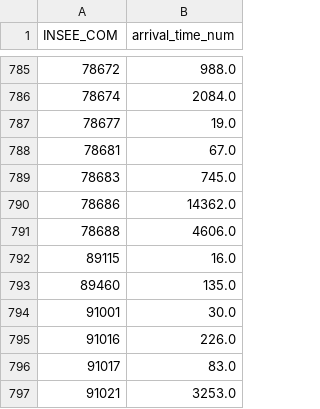
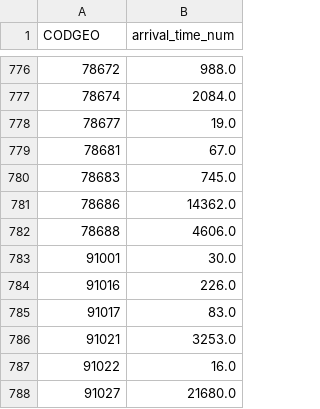
Before and after one commit to cleliasegouin/geostats_chomage, a CSV file: frequence_par_commune.csv, drawn as a sheet; only a part is shown, gaps mark what is left out; the shorter side is filled out with more unchanged rows; the diff covers the shown part only.

```diff
--- a/frequence_par_commune.csv
+++ b/frequence_par_commune.csv
@@ -1 +1 @@
-INSEE_COM,arrival_time_num
+CODGEO,arrival_time_num
@@ -791,4 +782,2 @@ INSEE_COM,arrival_time_num
 78688,4606.0
-89115,16.0
-89460,135.0
 91001,30.0
```
Also changed, not shown: 20 added rows and 29 removed rows elsewhere in this file, stops_par_commune.csv, 3 other files.
